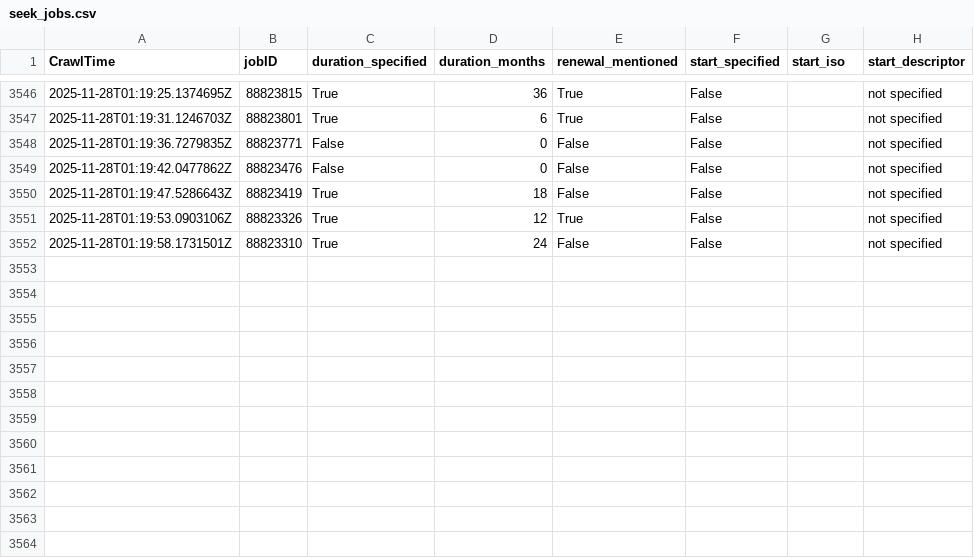
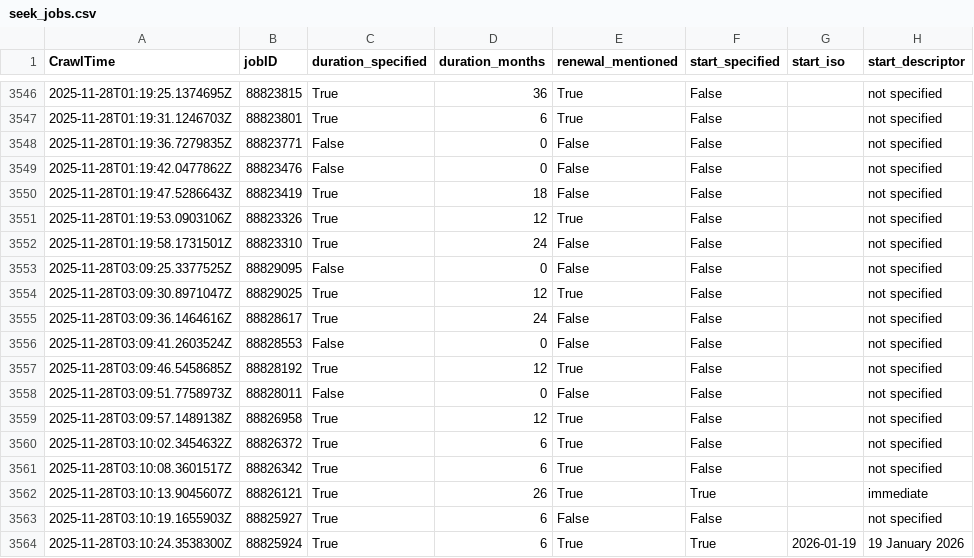
Before and after one commit to adverbdizzy7d/Seek-Jobs, a CSV file: data/seek_jobs.csv, drawn as a sheet; only a part is shown, gaps mark what is left out.

```diff
--- a/data/seek_jobs.csv
+++ b/data/seek_jobs.csv
@@ -3552 +3552,13 @@ CrawlTime,jobID,duration_specified,duration_months,renewal_mentioned,start_speci
 "2025-11-28T01:19:58.1731501Z","88823310","True","24","False","False","","not specified"
+"2025-11-28T03:09:25.3377525Z","88829095","False","0","False","False","","not specified"
+"2025-11-28T03:09:30.8971047Z","88829025","True","12","True","False","","not specified"
+"2025-11-28T03:09:36.1464616Z","88828617","True","24","False","False","","not specified"
+"2025-11-28T03:09:41.2603524Z","88828553","False","0","False","False","","not specified"
+"2025-11-28T03:09:46.5458685Z","88828192","True","12","True","False","","not specified"
+"2025-11-28T03:09:51.7758973Z","88828011","False","0","False","False","","not specified"
+"2025-11-28T03:09:57.1489138Z","88826958","True","12","True","False","","not specified"
+"2025-11-28T03:10:02.3454632Z","88826372","True","6","True","False","","not specified"
+"2025-11-28T03:10:08.3601517Z","88826342","True","6","True","False","","not specified"
+"2025-11-28T03:10:13.9045607Z","88826121","True","26","True","True","","immediate"
+"2025-11-28T03:10:19.1655903Z","88825927","True","6","False","False","","not specified"
+"2025-11-28T03:10:24.3538300Z","88825924","True","6","True","True","2026-01-19","19 January 2026"
```
